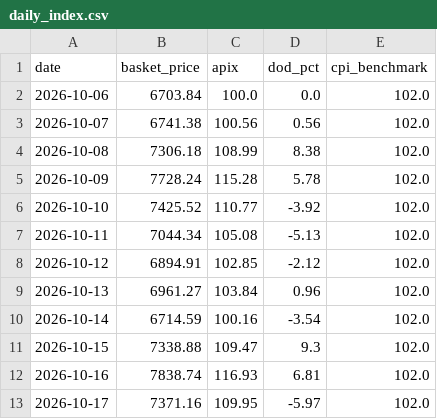
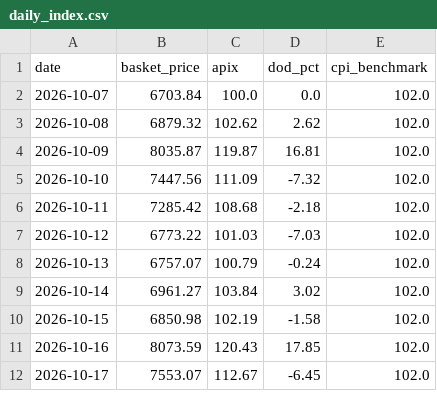
Before and after one commit to akshmitsharma40-hub/fair-flight, a CSV file: backend/daily_index.csv, drawn as a sheet; only a part is shown; the diff covers the shown part only.

```diff
--- a/backend/daily_index.csv
+++ b/backend/daily_index.csv
@@ -1,13 +1,12 @@
 date,basket_price,apix,dod_pct,cpi_benchmark
-2026-10-06,6703.84,100.0,0.0,102.0
-2026-10-07,6741.38,100.56,0.56,102.0
-2026-10-08,7306.18,108.99,8.38,102.0
-2026-10-09,7728.24,115.28,5.78,102.0
-2026-10-10,7425.52,110.77,-3.92,102.0
-2026-10-11,7044.34,105.08,-5.13,102.0
-2026-10-12,6894.91,102.85,-2.12,102.0
-2026-10-13,6961.27,103.84,0.96,102.0
-2026-10-14,6714.59,100.16,-3.54,102.0
-2026-10-15,7338.88,109.47,9.3,102.0
-2026-10-16,7838.74,116.93,6.81,102.0
-2026-10-17,7371.16,109.95,-5.97,102.0
+2026-10-07,6703.84,100.0,0.0,102.0
+2026-10-08,6879.32,102.62,2.62,102.0
+2026-10-09,8035.87,119.87,16.81,102.0
+2026-10-10,7447.56,111.09,-7.32,102.0
+2026-10-11,7285.42,108.68,-2.18,102.0
+2026-10-12,6773.22,101.03,-7.03,102.0
+2026-10-13,6757.07,100.79,-0.24,102.0
+2026-10-14,6961.27,103.84,3.02,102.0
+2026-10-15,6850.98,102.19,-1.58,102.0
+2026-10-16,8073.59,120.43,17.85,102.0
+2026-10-17,7553.07,112.67,-6.45,102.0
```
Also changed, not shown: 1 added row and 54 edited cells elsewhere in this file, backend/data_master.csv, backend/data_scraped_raw.csv, 1 other file.
